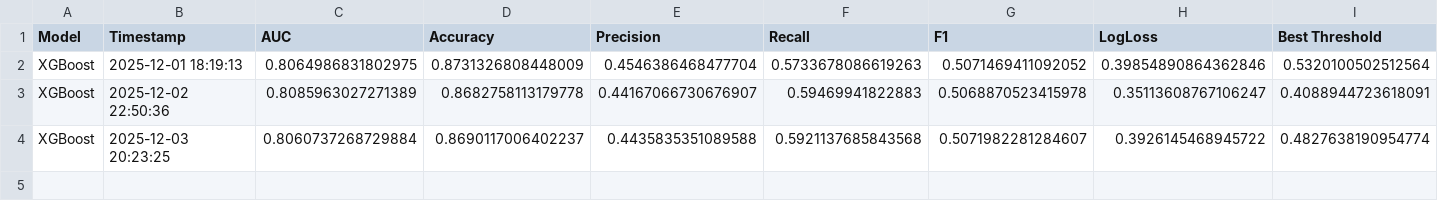
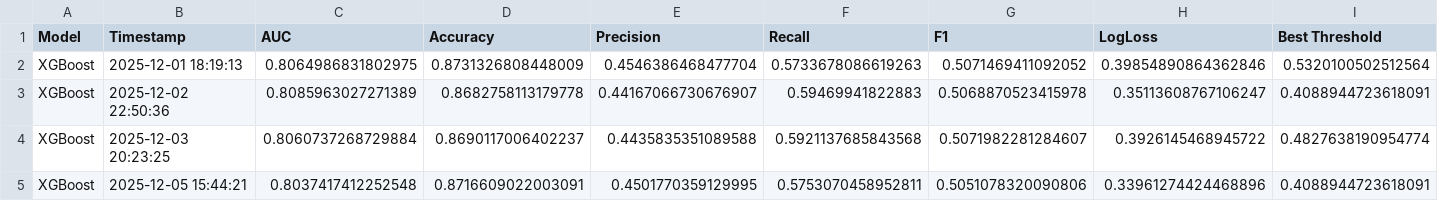
Before and after one commit to 20241143/EDSB_25_28, a CSV file: 97-model_metrics/XGBoost_Model/XGBoost_metrics.csv, drawn as a sheet; only a part is shown; rows hold the shown columns only; the diff names each change by its address in the sheet, - before the commit and + after, or states it on an @@ line.

```diff
--- a/97-model_metrics/XGBoost_Model/XGBoost_metrics.csv
+++ b/97-model_metrics/XGBoost_Model/XGBoost_metrics.csv
+row 5: XGBoost | 2025-12-05 15:44:21 | 0.8037417412252548 | 0.8716609022003091 | 0.4501770359129995 | 0.5753070458952811 | 0.5051078320090806 | 0.33961274424468896 | 0.4088944723618091
```
Also changed, not shown: 97-model_metrics/Logistic_Regression_Model/logistic_regression_metrics.csv, 20 other files.
